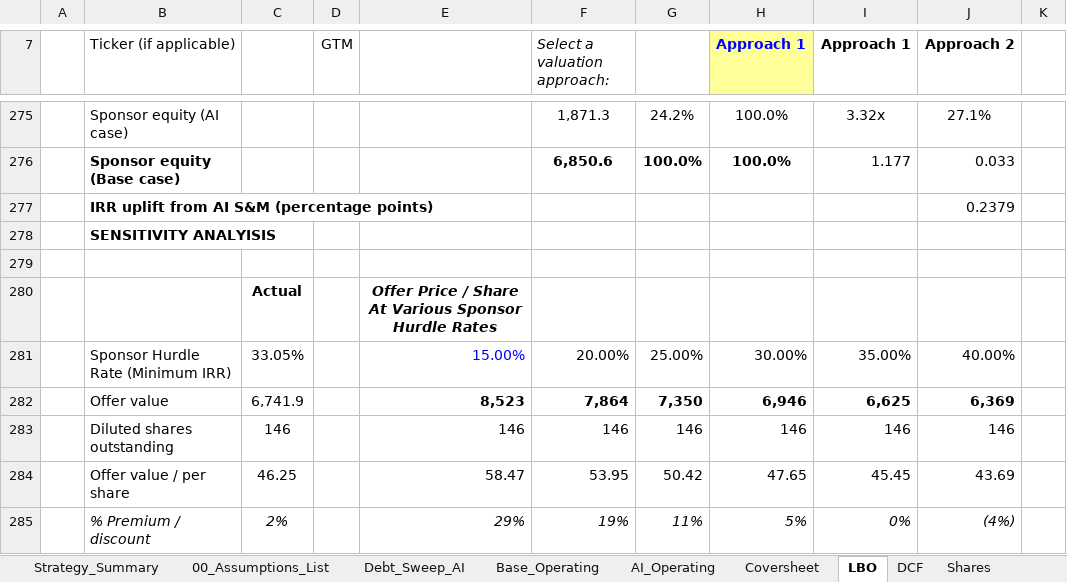
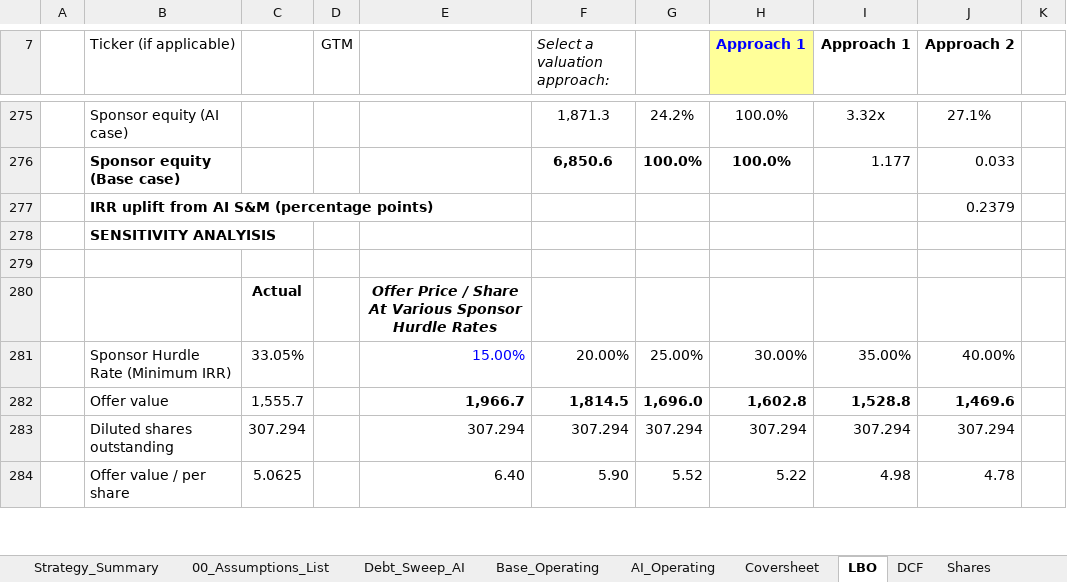
Before and after one commit to vengeanceaiUSC/Rainmaker, an Excel workbook: LBO/output/vengeanceaiUSC_LBOMODEL4.xlsx, sheet LBO, drawn as a sheet; only a part is shown, gaps mark what is left out; values as stored, in another font and other column widths than the file's, no borders; conditional formats not drawn; removed rows and columns are numbered as before the commit, all else as after; the diff covers the shown part only; the diff names each change by its address in the sheet, - before the commit and + after, or states it on an @@ line.

```diff
--- a/LBO/output/vengeanceaiUSC_LBOMODEL4.xlsx (sheet LBO)
+++ b/LBO/output/vengeanceaiUSC_LBOMODEL4.xlsx (sheet LBO)
-row 282:  | Offer value | 6,741.9 |  | 8,523 | 7,864 | 7,350 | 6,946 | 6,625 | 6,369
-row 283:  | Diluted shares outstanding | 146 |  | 146 | 146 | 146 | 146 | 146 | 146
-row 284:  | Offer value / per share | 46.25 |  | 58.47 | 53.95 | 50.42 | 47.65 | 45.45 | 43.69
-row 285:  | % Premium / discount | 2% |  | 29% | 19% | 11% | 5% | 0% | (4%)
+row 282:  | Offer value | 1,555.7 |  | 1,966.7 | 1,814.5 | 1,696.0 | 1,602.8 | 1,528.8 | 1,469.6
+row 283:  | Diluted shares outstanding | 307.294 |  | 307.294 | 307.294 | 307.294 | 307.294 | 307.294 | 307.294
+row 284:  | Offer value / per share | 5.0625 |  | 6.40 | 5.90 | 5.52 | 5.22 | 4.98 | 4.78
```
Also changed, not shown: 9 added rows, 8 removed rows, 15 edited cells and cell formats elsewhere in this sheet, sheet DCF, sheet 52wkHL, vengeanceaiUSC_LBOMODEL2 (29).xlsx, vengeanceaiUSC_LBOMODEL4.xlsx.
